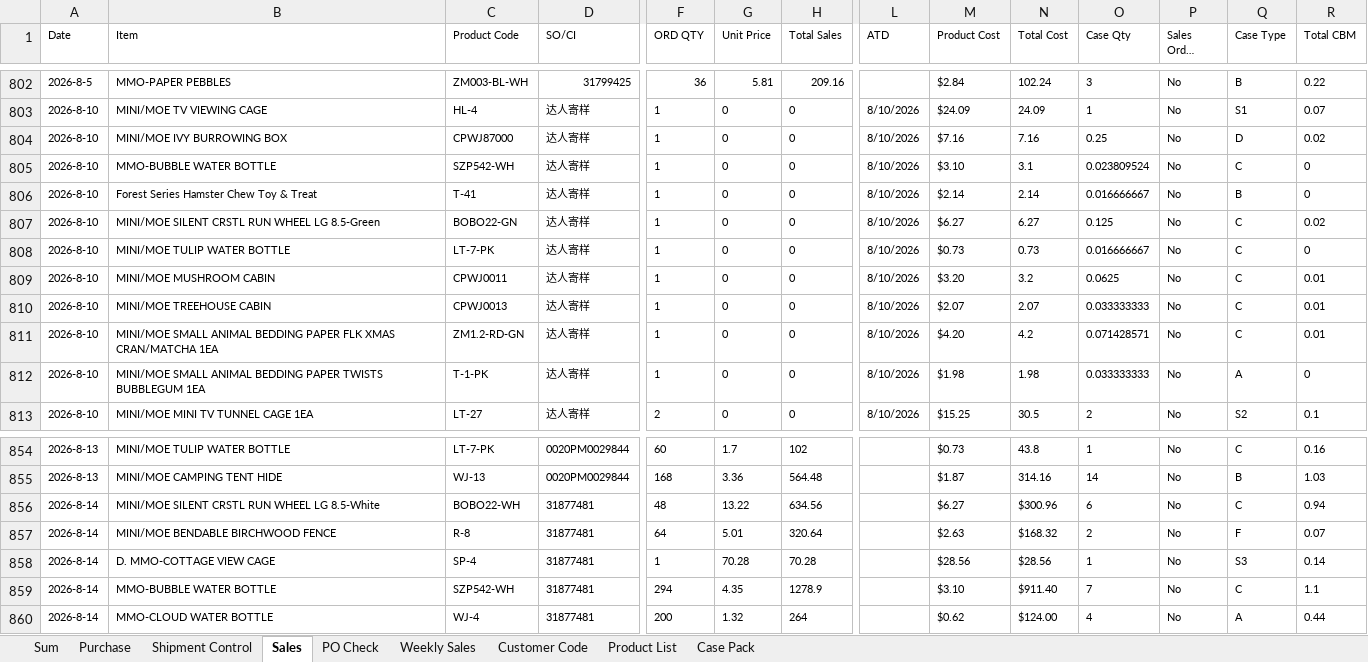
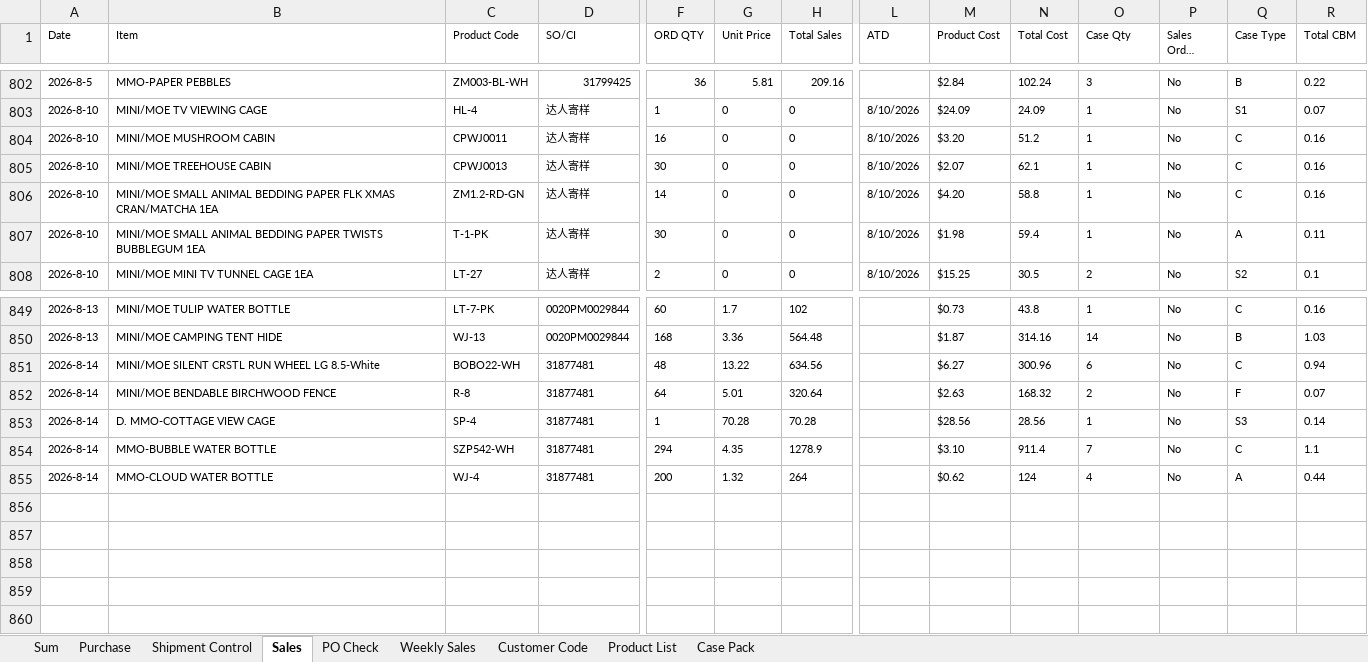
Before and after one commit to nicolechu111111-lgtm/scm-risk-dashboard, an Excel workbook: data/current_follow_up.xlsx, sheet Sales, drawn as a sheet; only a part is shown, gaps mark what is left out; long unchanged cells end in …; values as stored, in another font and other column widths than the file's, no borders; removed rows and columns are numbered as before the commit, all else as after; rows hold the shown columns only; the diff names each change by its address in the sheet, - before the commit and + after, or states it on an @@ line.

Commit message:
更新当前 Follow Up 数据

```diff
--- a/data/current_follow_up.xlsx (sheet Sales)
+++ b/data/current_follow_up.xlsx (sheet Sales)
-row 804: 2026-8-10 | MINI/MOE IVY BURROWING BOX | CPWJ87000 | 达人寄样 | 1 | 0 | 0 | 8/10/2026 | $7.16 | 7.16 | 0.25 | No | D | 0.02
-row 805: 2026-8-10 | MMO-BUBBLE WATER BOTTLE | SZP542-WH | 达人寄样 | 1 | 0 | 0 | 8/10/2026 | $3.10 | 3.1 | 0.023809524 | No | C | 0
-row 806: 2026-8-10 | Forest Series Hamster Chew Toy & Treat | T-41 | 达人寄样 | 1 | 0 | 0 | 8/10/2026 | $2.14 | 2.14 | 0.016666667 | No | B | 0
-row 807: 2026-8-10 | MINI/MOE SILENT CRSTL RUN WHEEL LG 8.5-Green | BOBO22-GN | 达人寄样 | 1 | 0 | 0 | 8/10/2026 | $6.27 | 6.27 | 0.125 | No | C | 0.02
-row 808: 2026-8-10 | MINI/MOE TULIP WATER BOTTLE | LT-7-PK | 达人寄样 | 1 | 0 | 0 | 8/10/2026 | $0.73 | 0.73 | 0.016666667 | No | C | 0
-F804 (ORD QTY): 1
+F804 (ORD QTY): 16
-N804 (Total Cost): 3.2
+N804 (Total Cost): 51.2
-O804 (Case Qty): 0.0625
+O804 (Case Qty): 1
-R804:R806 (Total CBM): 0.01
+R804:R806 (Total CBM): 0.16
-F805 (ORD QTY): 1
+F805 (ORD QTY): 30
-N805 (Total Cost): 2.07
+N805 (Total Cost): 62.1
-O805 (Case Qty): 0.033333333
+O805 (Case Qty): 1
-F806 (ORD QTY): 1
+F806 (ORD QTY): 14
-N806 (Total Cost): 4.2
+N806 (Total Cost): 58.8
-O806 (Case Qty): 0.071428571
+O806 (Case Qty): 1
-F807 (ORD QTY): 1
+F807 (ORD QTY): 30
-N807 (Total Cost): 1.98
+N807 (Total Cost): 59.4
-O807 (Case Qty): 0.033333333
+O807 (Case Qty): 1
-R807 (Total CBM): 0
+R807 (Total CBM): 0.11
-N851 (Total Cost): $300.96
+N851 (Total Cost): 300.96
-N852 (Total Cost): $168.32
+N852 (Total Cost): 168.32
-N853 (Total Cost): $28.56
+N853 (Total Cost): 28.56
-N854 (Total Cost): $911.40
+N854 (Total Cost): 911.4
-N855 (Total Cost): $124.00
+N855 (Total Cost): 124
```
Also changed, not shown: sheet Sum, formulas that keep their value.
